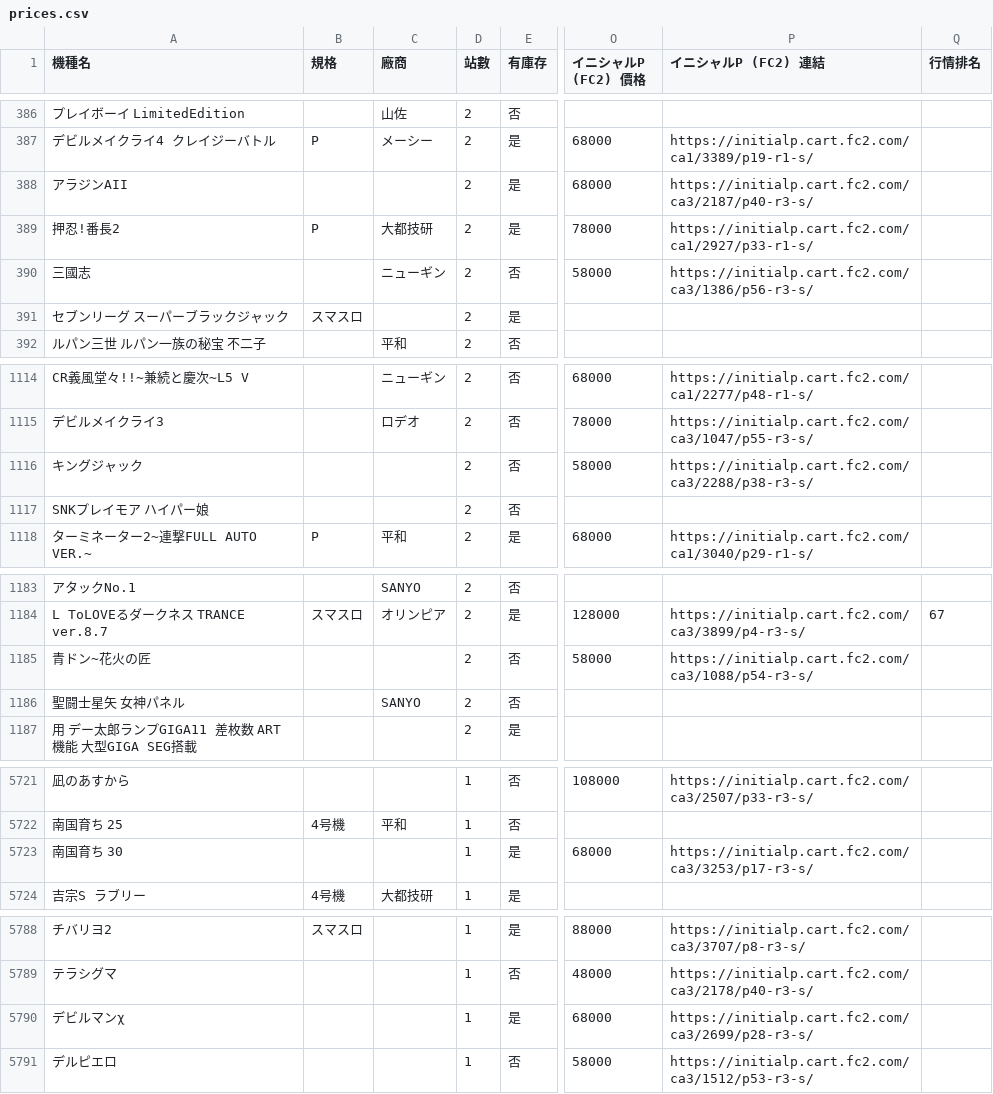
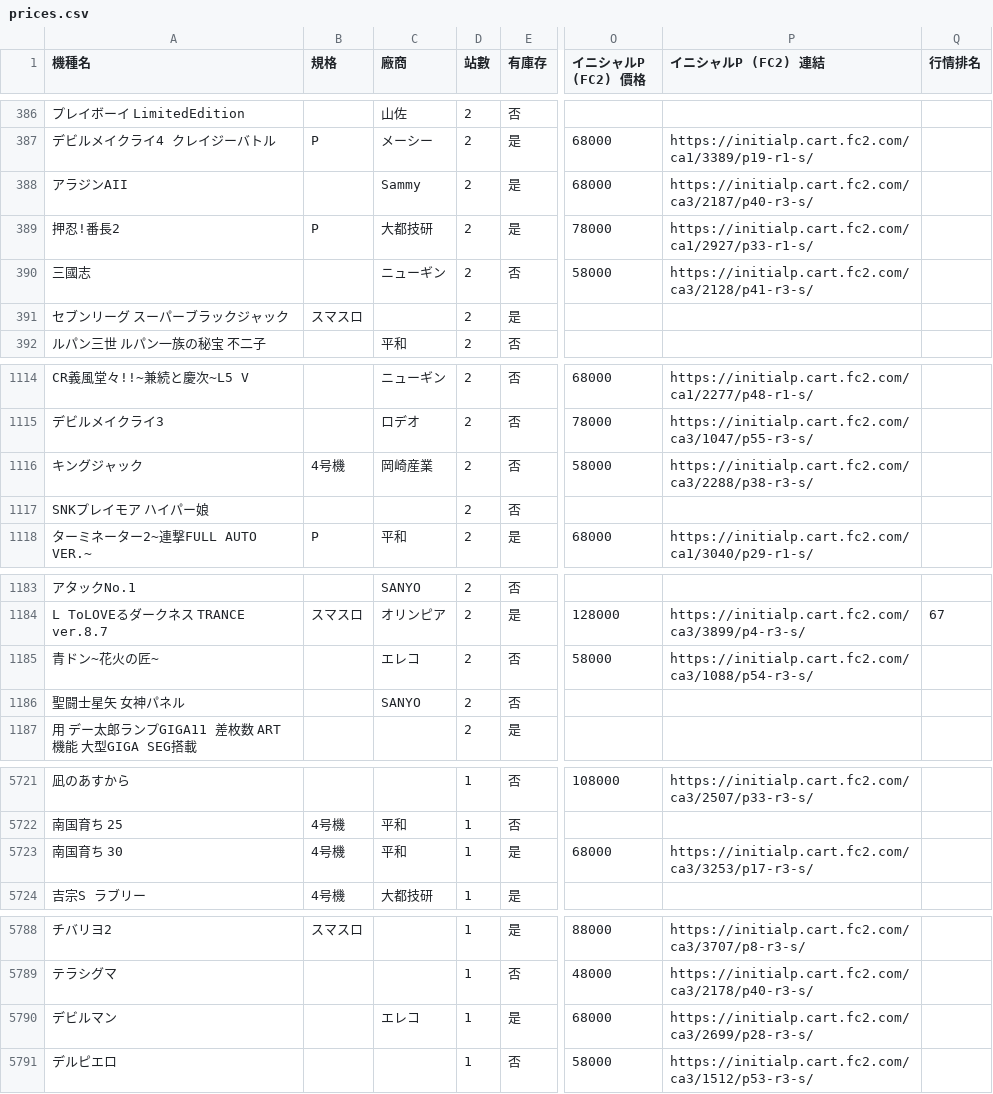
Before and after one commit to z870017/slot-price-watch, a CSV file: docs/prices.csv, drawn as a sheet; only a part is shown, gaps mark what is left out; the diff covers the shown part only; the diff names each change by its address in the sheet, - before the commit and + after, or states it on an @@ line.

```diff
--- a/docs/prices.csv
+++ b/docs/prices.csv
-C388 (廠商): (empty)
+C388 (廠商): Sammy
-P390 (イニシャルP (FC2) 連結): https://initialp.cart.fc2.com/ca3/1386/p56-r3-s/
+P390 (イニシャルP (FC2) 連結): https://initialp.cart.fc2.com/ca3/2128/p41-r3-s/
-B1116 (規格): (empty)
+B1116 (規格): 4号機
-C1116 (廠商): (empty)
+C1116 (廠商): 岡崎産業
-A1185 (機種名): 青ドン~花火の匠
+A1185 (機種名): 青ドン~花火の匠~
-C1185 (廠商): (empty)
+C1185 (廠商): エレコ
-B5723 (規格): (empty)
+B5723 (規格): 4号機
-C5723 (廠商): (empty)
+C5723 (廠商): 平和
-A5790 (機種名): デビルマンχ
+A5790 (機種名): デビルマン
-C5790 (廠商): (empty)
+C5790 (廠商): エレコ
```
Also changed, not shown: 1 added row, 2 moved rows and 23 edited cells elsewhere in this file, docs/summary.csv, 4 other files.
